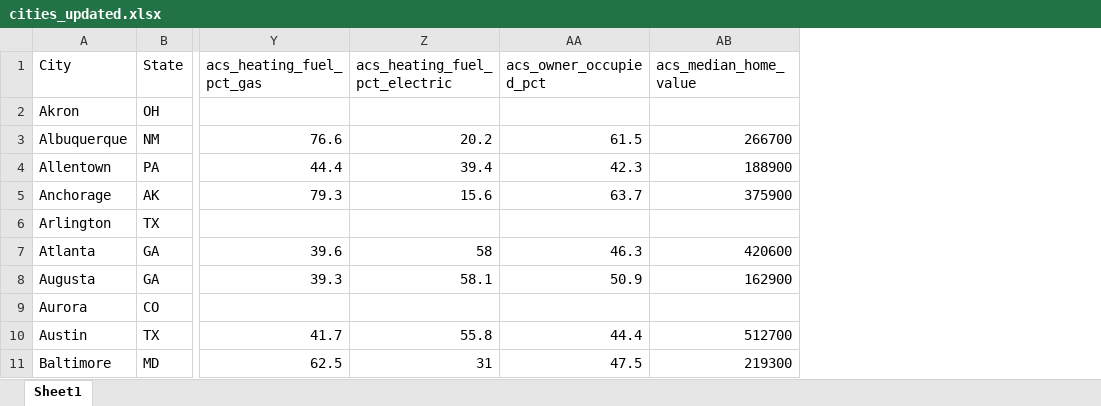
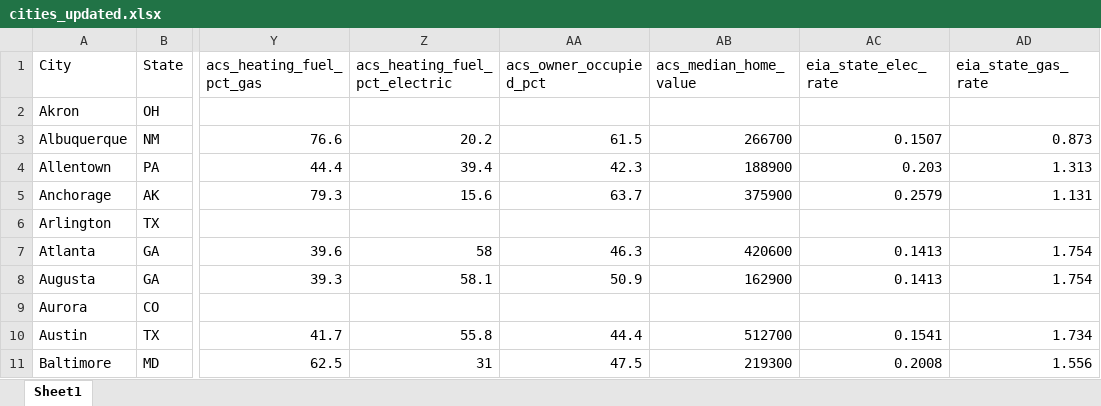
Before and after one commit to ergyanesh/coolcallpro, an Excel workbook: cities_updated.xlsx, sheet Sheet1, drawn as a sheet; only a part is shown, gaps mark what is left out; values as stored, in another font and other column widths than the file's, no borders; the diff names each change by its address in the sheet, - before the commit and + after, or states it on an @@ line.

```diff
--- a/cities_updated.xlsx (sheet Sheet1)
+++ b/cities_updated.xlsx (sheet Sheet1)
+column AC (eia_state_elec_rate), rows 3-11: 0.1507 | 0.203 | 0.2579 |  | 0.1413 | 0.1413 |  | 0.1541 | 0.2008
+column AD (eia_state_gas_rate), rows 3-11: 0.873 | 1.313 | 1.131 |  | 1.754 | 1.754 |  | 1.734 | 1.556
```
Also changed, not shown: 1 other file.
